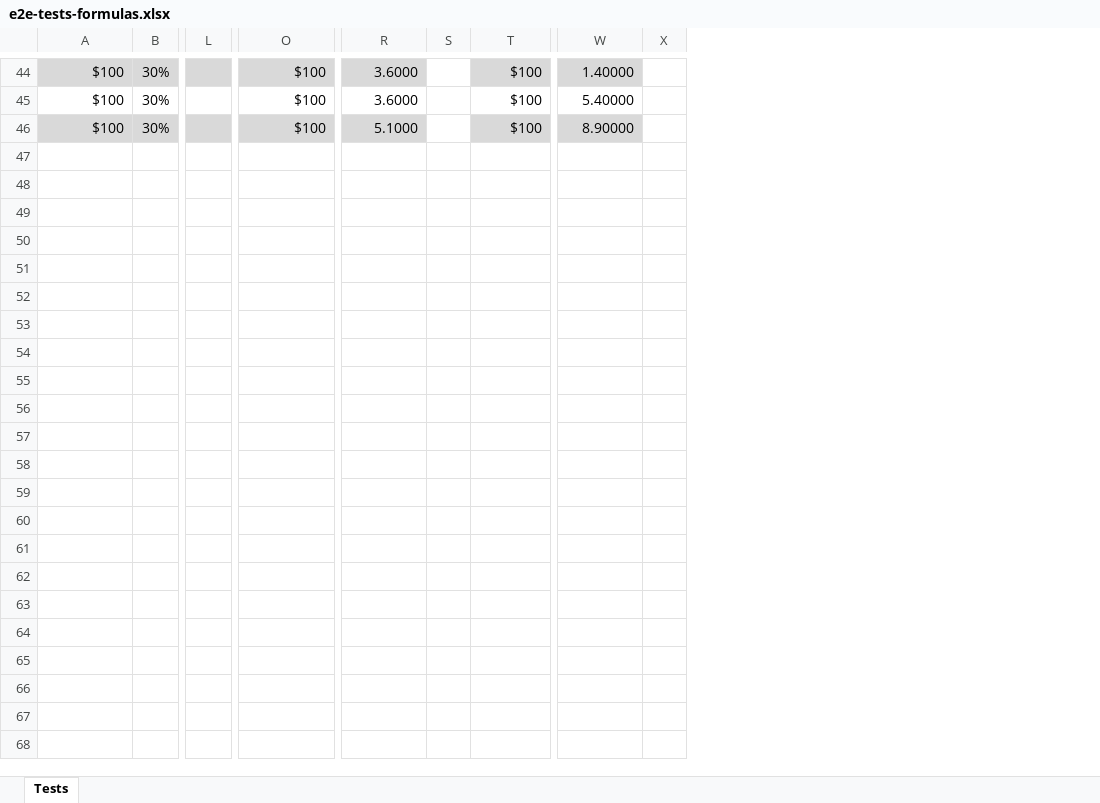
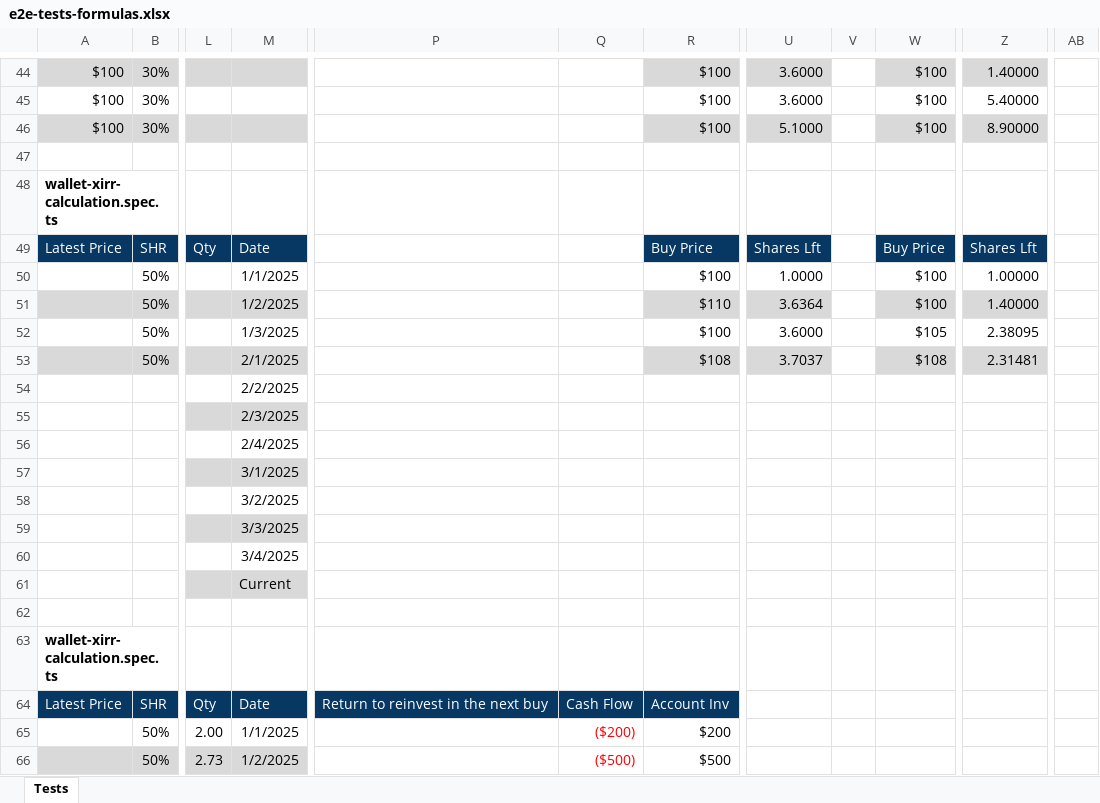
Before and after one commit to marinsarbulescu/stock-portfolio-tracker, an Excel workbook: e2e/e2e-tests-formulas.xlsx, sheet Tests, drawn as a sheet; only a part is shown, gaps mark what is left out; values as stored, in another font and other column widths than the file's, no borders; removed rows and columns are numbered as before the commit, all else as after; rows hold the shown columns only; the diff covers the shown part only; the diff names each change by its address in the sheet, - before the commit and + after, or states it on an @@ line.

Commit message:
Remove XIRR functionality and implement ROIC + fix price fetching
Major Changes:
- Delete app/utils/xirrCalculations.ts utility file containing XIRR calculations
- Update WalletsOverview component to use roicValue prop instead of xirrValue
- Add comprehensive ROIC (Return on Initial Capital) calculation logic to wallets page
- ROIC now displays as the primary performance metric (showing 14.29% for current test data)

Price Fetching Fixes:
- Fix property name mismatch: backend returns 'currentPrice' but frontend was looking for 'latestPrice'
- Add comprehensive debug logging (commented out for production)
- Update NavBar button click handler for better debugging

Technical Fixes:
- Fix TypeScript type casting issues in transaction modal and price context
- Update data schema authorization handlers with proper type annotations
- Update goals page to include empty object in list() query
- Update e2e test formulas spreadsheet and config

All E2E tests passing

```diff
--- a/e2e/e2e-tests-formulas.xlsx (sheet Tests)
+++ b/e2e/e2e-tests-formulas.xlsx (sheet Tests)
+column M, empty
+column P, empty
+column Q, empty
-column S, empty
+column V, empty
-column X, empty
+column AB, empty
+row 47: (empty)
+row 48: wallet-xirr-calculation.spec.ts
+row 49: Latest Price | SHR | Qty | Date |  |  | Buy Price | Shares Lft |  | Buy Price | Shares Lft
+row 50:  | 50% |  | 1/1/2025 |  |  | $100 | 1.0000 |  | $100 | 1.00000
+row 51:  | 50% |  | 1/2/2025 |  |  | $110 | 3.6364 |  | $100 | 1.40000
+row 52:  | 50% |  | 1/3/2025 |  |  | $100 | 3.6000 |  | $105 | 2.38095
+row 53:  | 50% |  | 2/1/2025 |  |  | $108 | 3.7037 |  | $108 | 2.31481
+row 54:  |  |  | 2/2/2025
+row 55:  |  |  | 2/3/2025
+row 56:  |  |  | 2/4/2025
+row 57:  |  |  | 3/1/2025
+row 58:  |  |  | 3/2/2025
+row 59:  |  |  | 3/3/2025
+row 60:  |  |  | 3/4/2025
+row 61:  |  |  | Current
+row 62: (empty)
+row 63: wallet-xirr-calculation.spec.ts
+row 64: Latest Price | SHR | Qty | Date | Return to reinvest in the next buy | Cash Flow | Account Inv
+row 65:  | 50% | 2.00 | 1/1/2025 |  | ($200) | $200
+row 66:  | 50% | 2.73 | 1/2/2025 |  | ($500) | $500
```
Also changed, not shown: 24 added rows elsewhere in this sheet, formulas that keep their value, 8 other files.
